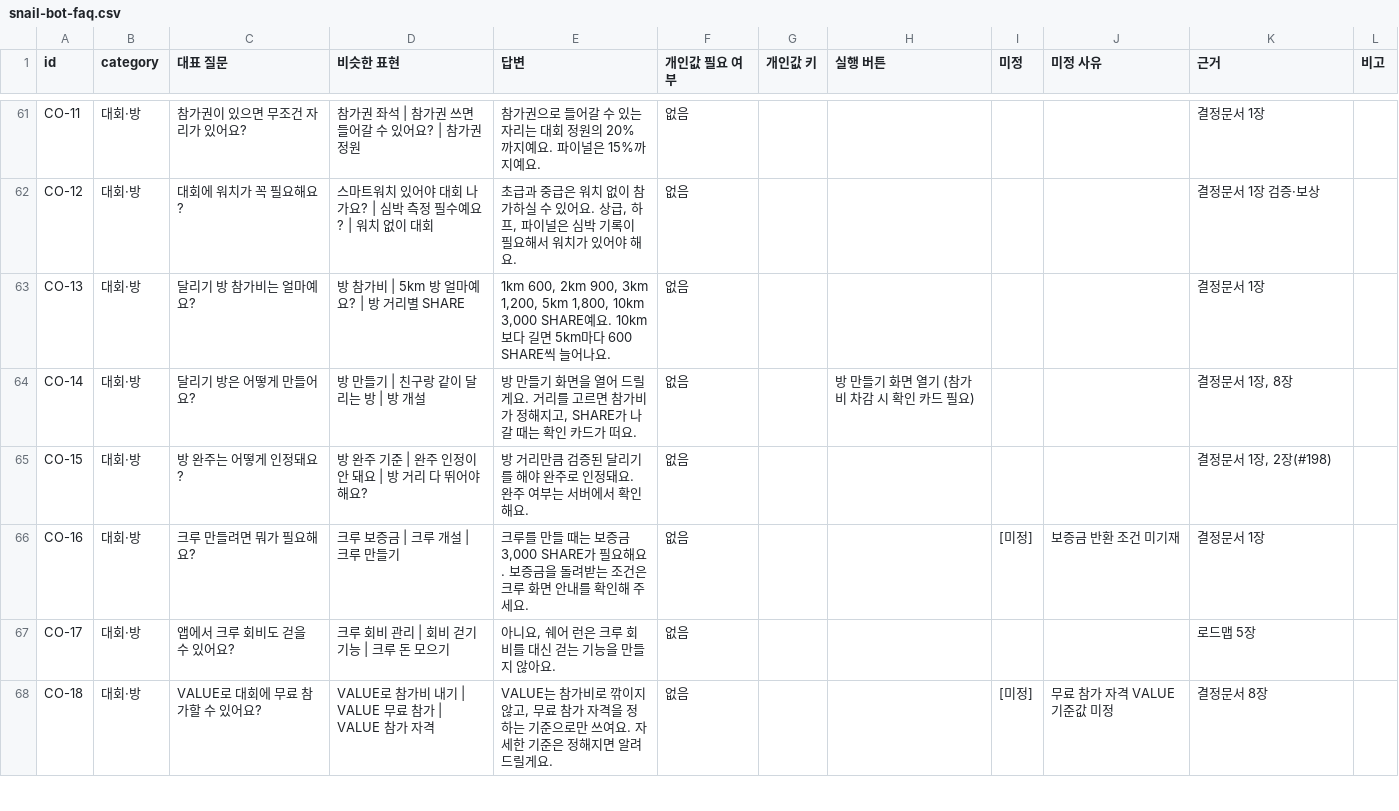
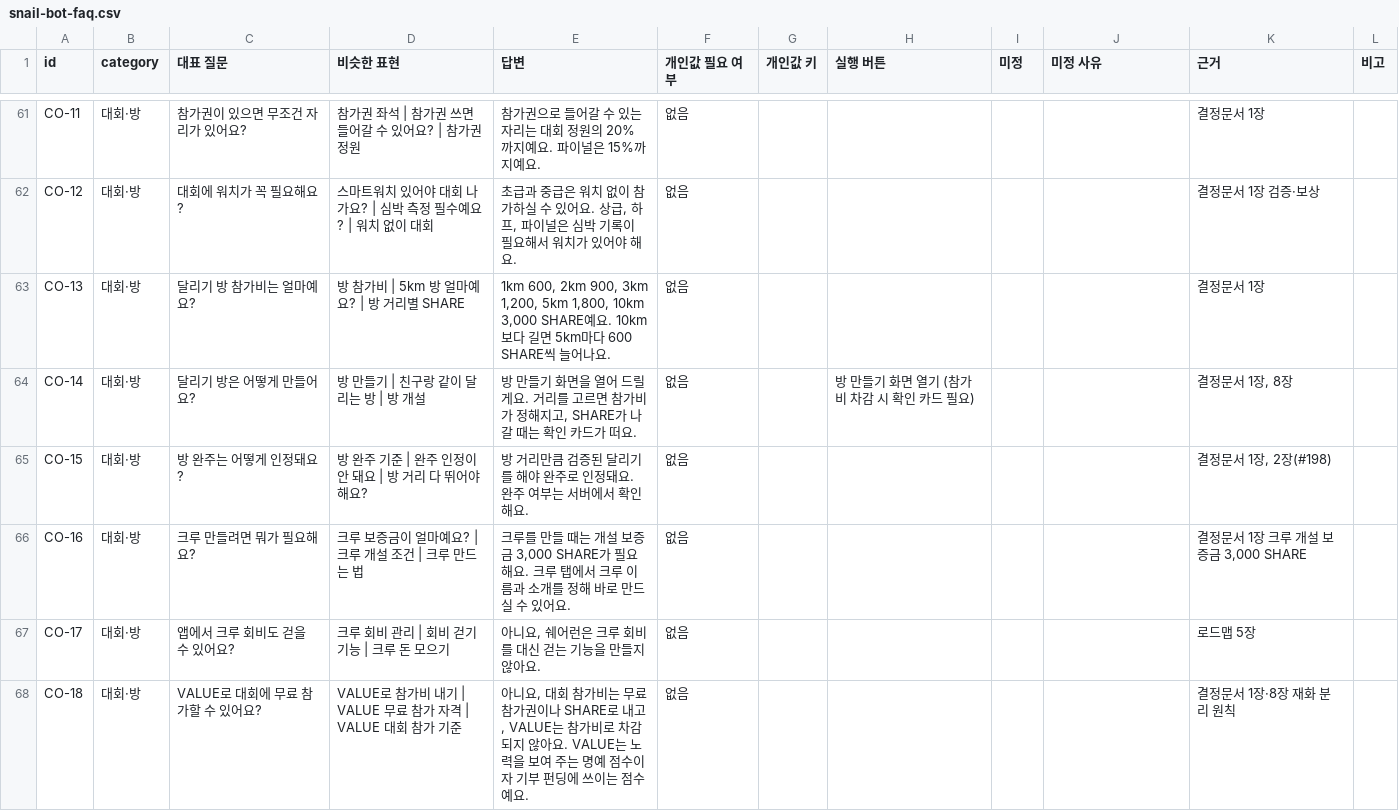
Before and after one commit to hsk0077-s/sharerun-challenge, a CSV file: docs/snail-bot-faq.csv, drawn as a sheet; only a part is shown, gaps mark what is left out; the diff covers the shown part only.

```diff
--- a/docs/snail-bot-faq.csv
+++ b/docs/snail-bot-faq.csv
@@ -65,4 +65,4 @@
 "CO-15","대회·방","방 완주는 어떻게 인정돼요?","방 완주 기준 | 완주 인정이 안 돼요 | 방 거리 다 뛰어야 해요?","방 거리만큼 검증된 달리기를 해야 완주로 인정돼요. 완주 여부는 서버에서 확인해요.","없음","","","","","결정문서 1장, 2장(#198)",""
-"CO-16","대회·방","크루 만들려면 뭐가 필요해요?","크루 보증금 | 크루 개설 | 크루 만들기","크루를 만들 때는 보증금 3,000 SHARE가 필요해요. 보증금을 돌려받는 조건은 크루 화면 안내를 확인해 주세요.","없음","","","[미정]","보증금 반환 조건 미기재","결정문서 1장",""
-"CO-17","대회·방","앱에서 크루 회비도 걷을 수 있어요?","크루 회비 관리 | 회비 걷기 기능 | 크루 돈 모으기","아니요, 쉐어 런은 크루 회비를 대신 걷는 기능을 만들지 않아요.","없음","","","","","로드맵 5장",""
-"CO-18","대회·방","VALUE로 대회에 무료 참가할 수 있어요?","VALUE로 참가비 내기 | VALUE 무료 참가 | VALUE 참가 자격","VALUE는 참가비로 깎이지 않고, 무료 참가 자격을 정하는 기준으로만 쓰여요. 자세한 기준은 정해지면 알려 드릴게요.","없음","","","[미정]","무료 참가 자격 VALUE 기준값 미정","결정문서 8장",""
+"CO-16","대회·방","크루 만들려면 뭐가 필요해요?","크루 보증금이 얼마예요? | 크루 개설 조건 | 크루 만드는 법","크루를 만들 때는 개설 보증금 3,000 SHARE가 필요해요. 크루 탭에서 크루 이름과 소개를 정해 바로 만드실 수 있어요.","없음","","","","","결정문서 1장 크루 개설 보증금 3,000 SHARE",""
+"CO-17","대회·방","앱에서 크루 회비도 걷을 수 있어요?","크루 회비 관리 | 회비 걷기 기능 | 크루 돈 모으기","아니요, 쉐어런은 크루 회비를 대신 걷는 기능을 만들지 않아요.","없음","","","","","로드맵 5장",""
+"CO-18","대회·방","VALUE로 대회에 무료 참가할 수 있어요?","VALUE로 참가비 내기 | VALUE 무료 참가 자격 | VALUE 대회 참가 기준","아니요, 대회 참가비는 무료 참가권이나 SHARE로 내고, VALUE는 참가비로 차감되지 않아요. VALUE는 노력을 보여 주는 명예 점수이자 기부 펀딩에 쓰이는 점수예요.","없음","","","","","결정문서 1장·8장 재화 분리 원칙",""
```
Also changed, not shown: 140 edited cells elsewhere in this file, 4 other files.
